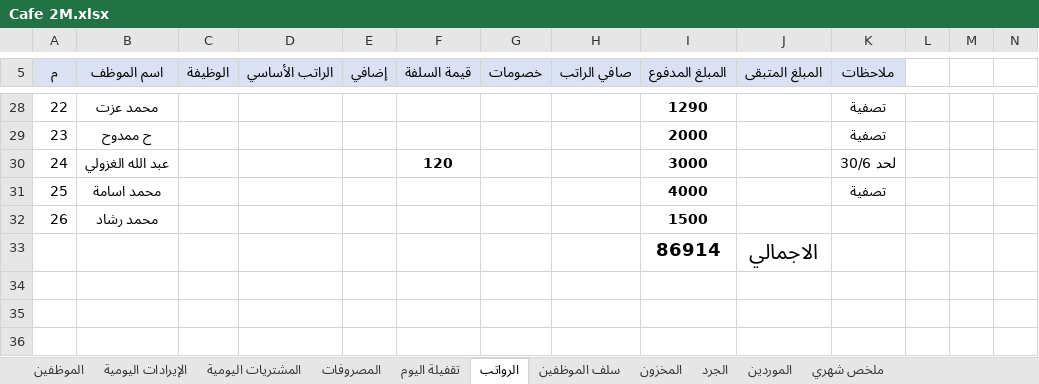
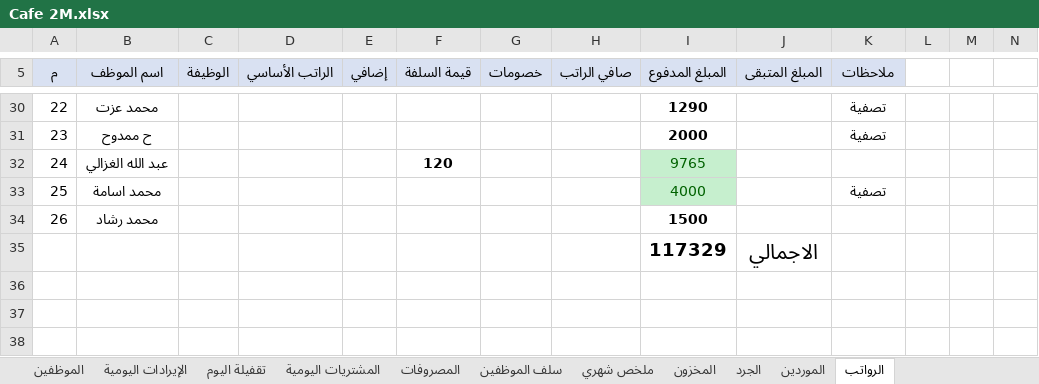
Before and after one commit to Eid1-ops/sheet-excel-cafe-2M, an Excel workbook: Cafe 2M.xlsx, sheet الرواتب, drawn as a sheet; only a part is shown, gaps mark what is left out; values as stored, in another font and other column widths than the file's, no borders; removed rows and columns are numbered as before the commit, all else as after; rows hold the shown columns only; the diff covers the shown part only; the diff names each change by its address in the sheet, - before the commit and + after, or states it on an @@ line.

```diff
--- a/Cafe 2M.xlsx (sheet الرواتب)
+++ b/Cafe 2M.xlsx (sheet الرواتب)
@@ sheet tab order changed: الموظفين | الإيرادات اليومية | تقفيلة اليوم | المشتريات اليومية | المصروفات | سلف الموظفين | ملخص شهري | المخزون | الجرد | الموردين | الرواتب @@
-row 30: 24 | عبد الله الغزولي |  |  |  | 120 |  |  | 3000 |  | لحد 30/6
+row 32: 24 | عبد الله الغزالي |  |  |  | 120 |  |  | 9765
@@ I33 fill: none → #C6EFCE, text colour: black → #006100, bold: on → off @@
-I35 (المبلغ المدفوع): 86914
+I35 (المبلغ المدفوع): 117329
```
Also changed, not shown: 2 added rows, 10 edited cells and cell formats elsewhere in this sheet, sheet ملخص شهري, sheet سلف الموظفين, sheet تقفيلة اليوم, sheet الموظفين, 4 other files.
